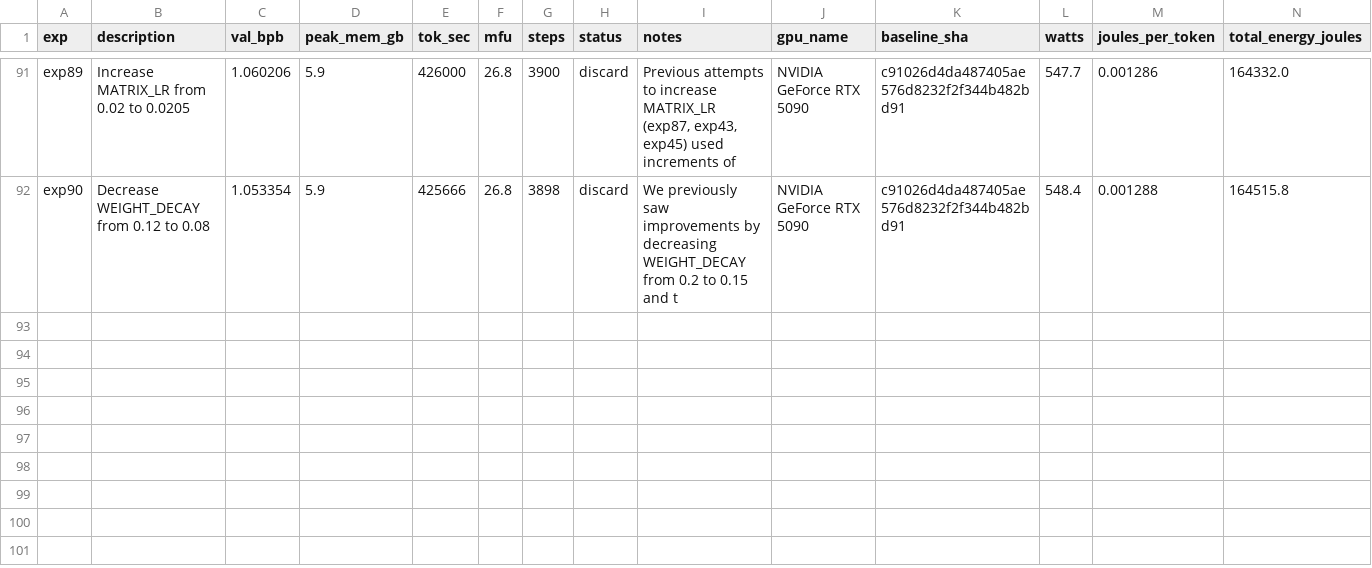
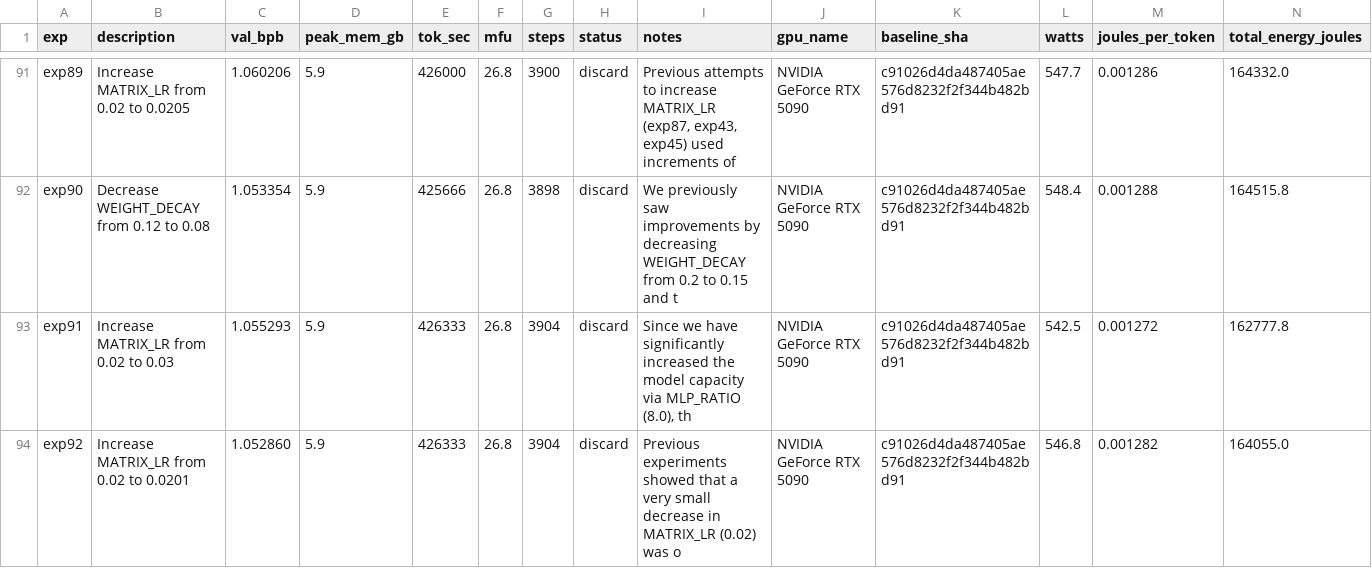
Before and after one commit to elementalcollision/autoresearch-unified, a TSV file: results_gemma4-31b_r1.tsv, drawn as a sheet; only a part is shown, gaps mark what is left out; the diff names each change by its address in the sheet, - before the commit and + after, or states it on an @@ line.

Commit message:
Sync results (08:41 UTC) — exp93 | kept=14 disc=74 crash=5 | best=1.0520

```diff
--- a/results_gemma4-31b_r1.tsv
+++ b/results_gemma4-31b_r1.tsv
+row 93: exp91 | Increase MATRIX_LR from 0.02 to 0.03 | 1.055293 | 5.9 | 426333 | 26.8 | 3904 | discard | Since we have significantly increased the model capacity via MLP_RATIO (8.0), th | NVIDIA GeForce RTX 5090 | c91026d4da487405ae576d8232f2f344b482bd91 | 542.5 | 0.001272 | 162777.8
+row 94: exp92 | Increase MATRIX_LR from 0.02 to 0.0201 | 1.052860 | 5.9 | 426333 | 26.8 | 3904 | discard | Previous experiments showed that a very small decrease in MATRIX_LR (0.02) was o | NVIDIA GeForce RTX 5090 | c91026d4da487405ae576d8232f2f344b482bd91 | 546.8 | 0.001282 | 164055.0
```
Also changed, not shown: 1 other file.
